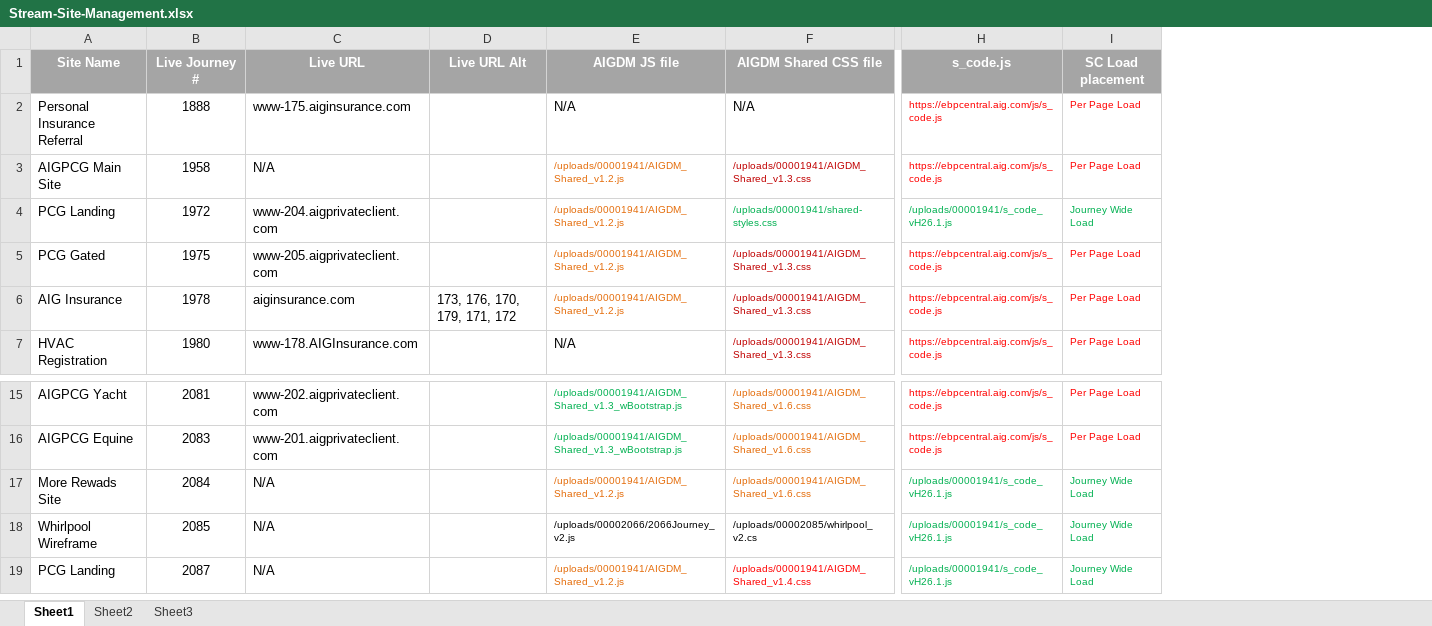
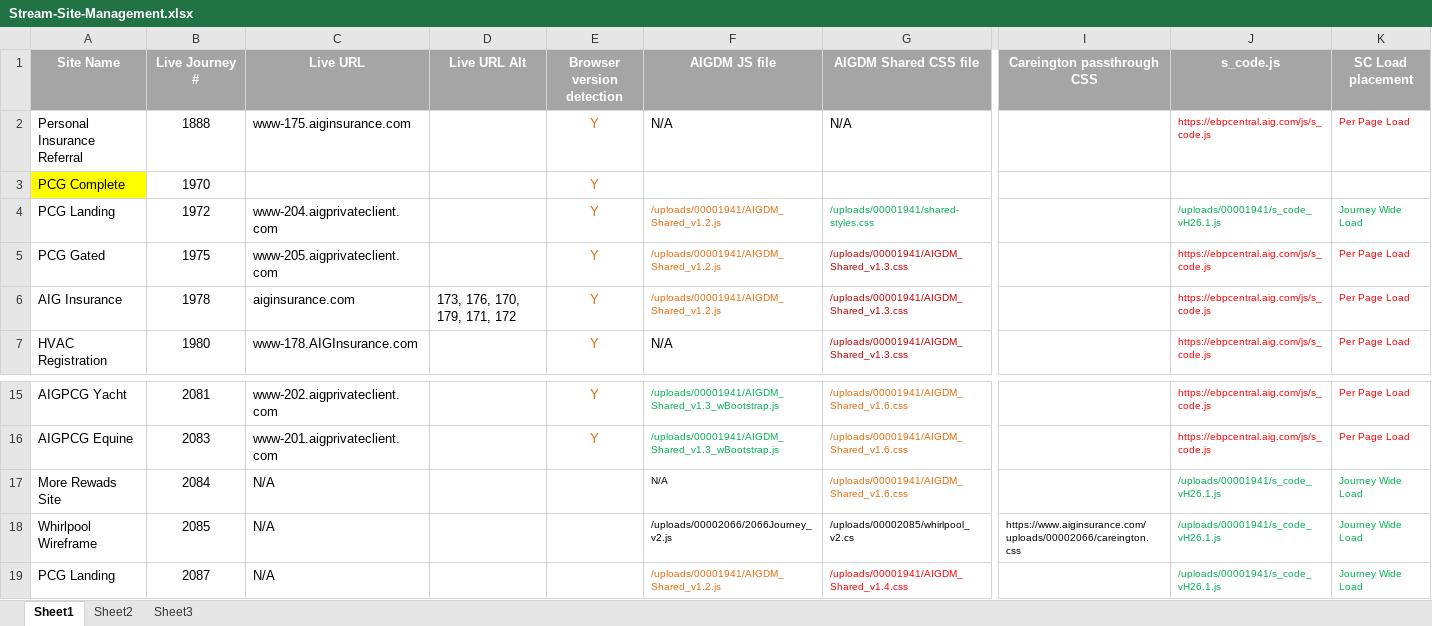
Before and after one commit to stuartsantos/stream, an Excel workbook: shared/Stream-Site-Management.xlsx, sheet Sheet1, drawn as a sheet; only a part is shown, gaps mark what is left out; values as stored, in another font and other column widths than the file's, no borders; removed rows and columns are numbered as before the commit, all else as after; rows hold the shown columns only; the diff names each change by its address in the sheet, - before the commit and + after, or states it on an @@ line.

Commit message:
supported browser notification
updating source files for new supported browser notification/functionality

```diff
--- a/shared/Stream-Site-Management.xlsx (sheet Sheet1)
+++ b/shared/Stream-Site-Management.xlsx (sheet Sheet1)
+column E (Browser version detection), row 2: Y; rows 4-7: all Y; rows 15-16: Y | Y
+column I (Careington passthrough CSS), row 18: https://www.aiginsurance.com/uploads/00002066/careington.css
-row 3: AIGPCG Main Site | 1958 | N/A |  | /uploads/00001941/AIGDM_Shared_v1.2.js | /uploads/00001941/AIGDM_Shared_v1.3.css | https://ebpcentral.aig.com/js/s_code.js | Per Page Load
+row 3: PCG Complete | 1970 |  |  | Y
-F17 (AIGDM JS file): /uploads/00001941/AIGDM_Shared_v1.2.js
+F17 (AIGDM JS file): N/A
-F17 text colour: #E46C0A
+F17 text colour: black
```
Also changed, not shown: 7 other files.
